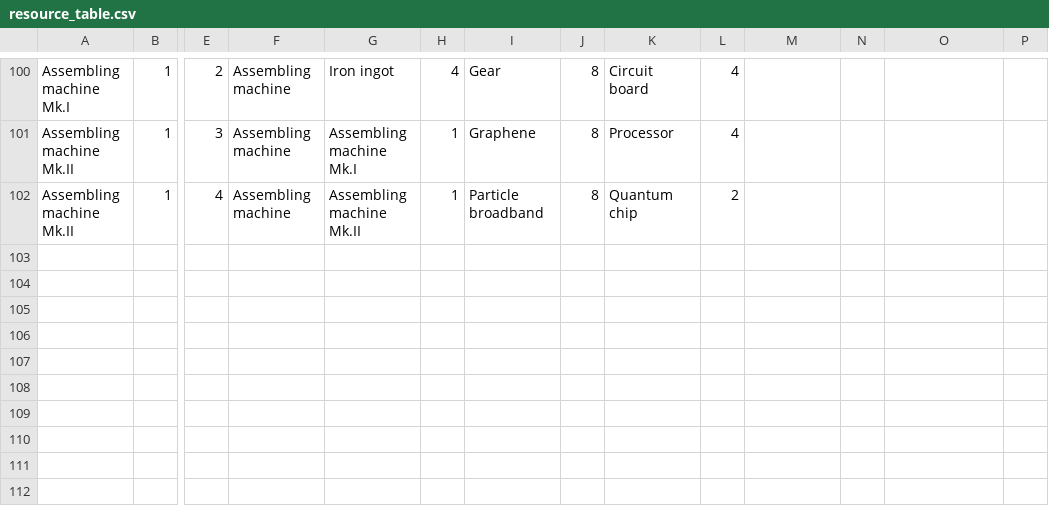
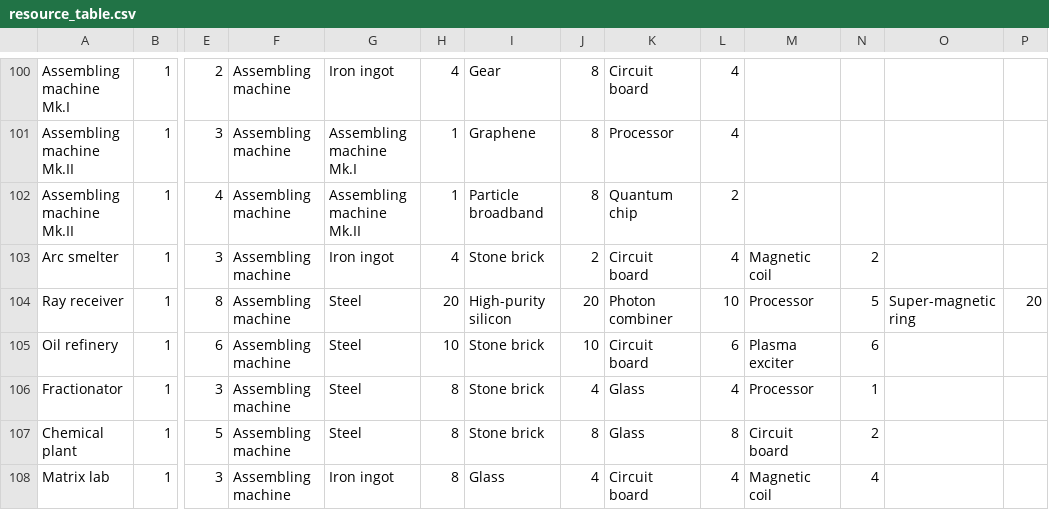
Before and after one commit to PVirie/dyson_sphere_program_calculator, a CSV file: resource_table.csv, drawn as a sheet; only a part is shown, gaps mark what is left out; rows hold the shown columns only; the diff names each change by its address in the sheet, - before the commit and + after, or states it on an @@ line.

Commit message:
added more machines

```diff
--- a/resource_table.csv
+++ b/resource_table.csv
+row 103: Arc smelter | 1 | 3 | Assembling machine | Iron ingot | 4 | Stone brick | 2 | Circuit board | 4 | Magnetic coil | 2
+row 104: Ray receiver | 1 | 8 | Assembling machine | Steel | 20 | High-purity silicon | 20 | Photon combiner | 10 | Processor | 5 | Super-magnetic ring | 20
+row 105: Oil refinery | 1 | 6 | Assembling machine | Steel | 10 | Stone brick | 10 | Circuit board | 6 | Plasma exciter | 6
+row 106: Fractionator | 1 | 3 | Assembling machine | Steel | 8 | Stone brick | 4 | Glass | 4 | Processor | 1
+row 107: Chemical plant | 1 | 5 | Assembling machine | Steel | 8 | Stone brick | 8 | Glass | 8 | Circuit board | 2
+row 108: Matrix lab | 1 | 3 | Assembling machine | Iron ingot | 8 | Glass | 4 | Circuit board | 4 | Magnetic coil | 4
```
Also changed, not shown: 1 other file.
